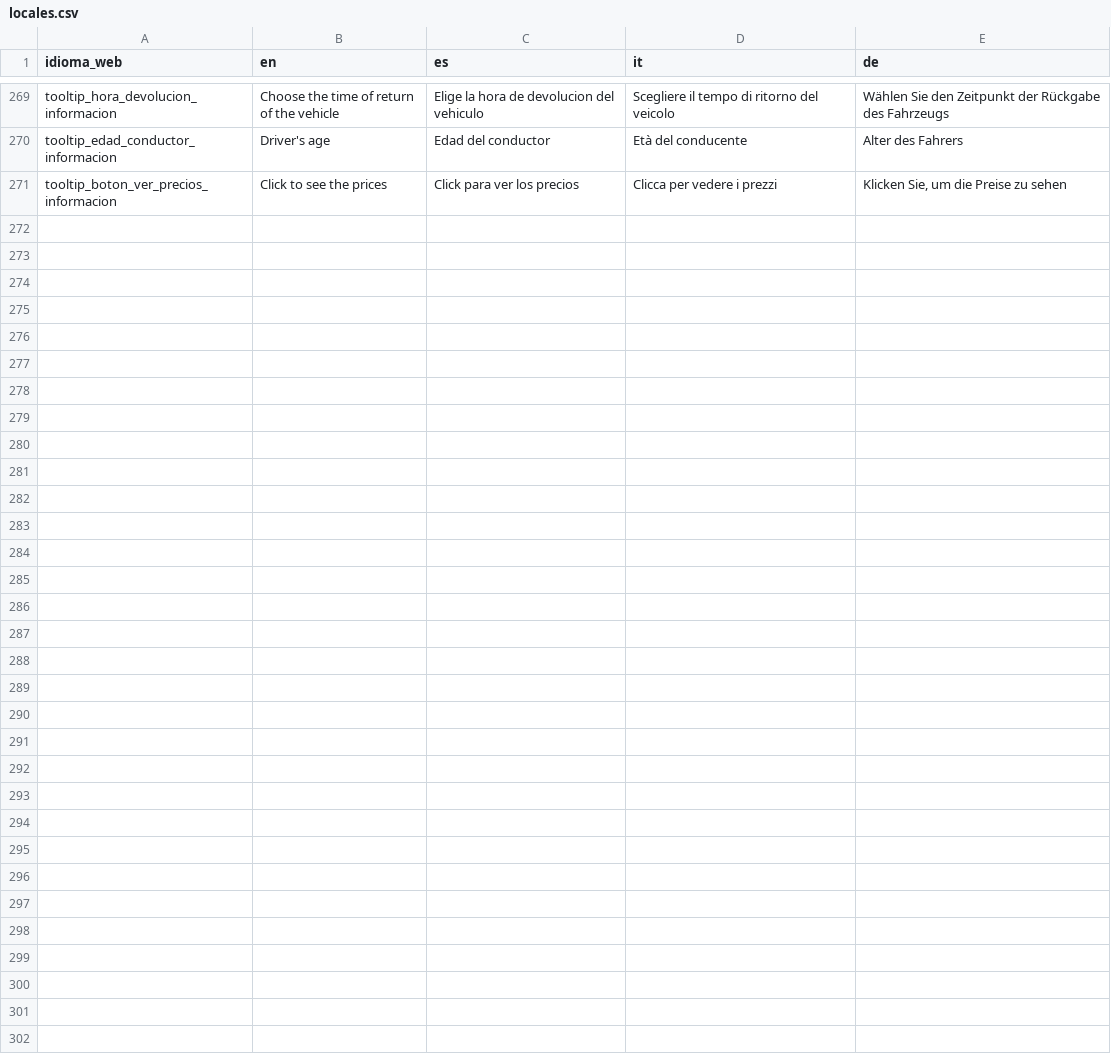
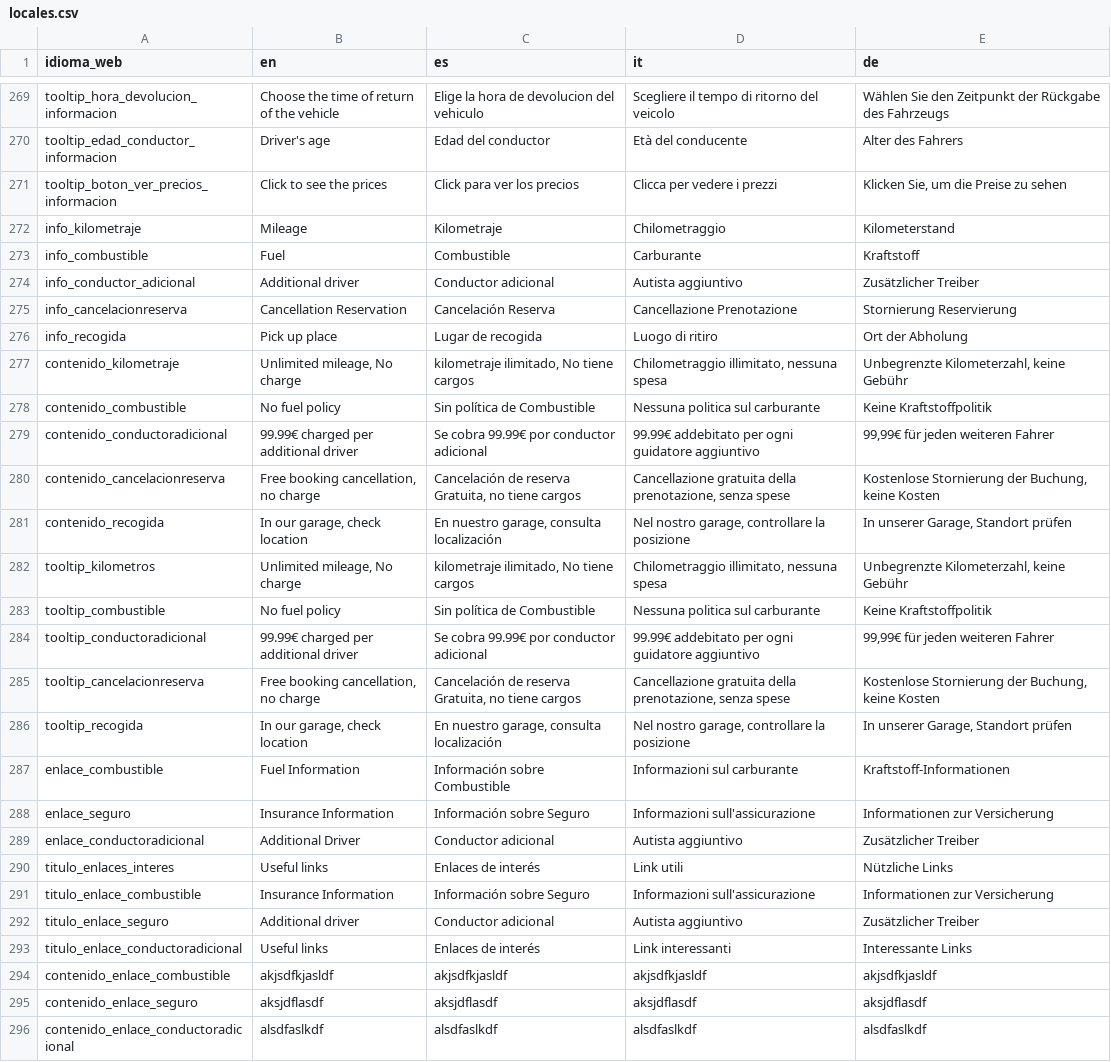
Before and after one commit to sosan/colaborador-rent-a-car-backend, a CSV file: locales/locales.csv, drawn as a sheet; only a part is shown, gaps mark what is left out; the diff covers the shown part only; the diff names each change by its address in the sheet, - before the commit and + after, or states it on an @@ line.

```diff
--- a/locales/locales.csv
+++ b/locales/locales.csv
+row 272: info_kilometraje | Mileage | Kilometraje | Chilometraggio | Kilometerstand
+row 273: info_combustible | Fuel | Combustible | Carburante | Kraftstoff
+row 274: info_conductor_adicional | Additional driver | Conductor adicional | Autista aggiuntivo | Zusätzlicher Treiber
+row 275: info_cancelacionreserva | Cancellation Reservation | Cancelación Reserva | Cancellazione Prenotazione | Stornierung Reservierung
+row 276: info_recogida | Pick up place | Lugar de recogida | Luogo di ritiro | Ort der Abholung
+row 277: contenido_kilometraje | Unlimited mileage, No charge | kilometraje ilimitado, No tiene cargos | Chilometraggio illimitato, nessuna spesa | Unbegrenzte Kilometerzahl, keine Gebühr
+row 278: contenido_combustible | No fuel policy | Sin política de Combustible | Nessuna politica sul carburante | Keine Kraftstoffpolitik
+row 279: contenido_conductoradicional | 99.99€ charged per additional driver | Se cobra 99.99€ por conductor adicional | 99.99€ addebitato per ogni guidatore aggiuntivo | 99,99€ für jeden weiteren Fahrer
+row 280: contenido_cancelacionreserva | Free booking cancellation, no charge | Cancelación de reserva Gratuita, no tiene cargos | Cancellazione gratuita della prenotazione, senza spese | Kostenlose Stornierung der Buchung, keine Kosten
+row 281: contenido_recogida | In our garage, check location | En nuestro garage, consulta localización | Nel nostro garage, controllare la posizione | In unserer Garage, Standort prüfen
+row 282: tooltip_kilometros | Unlimited mileage, No charge | kilometraje ilimitado, No tiene cargos | Chilometraggio illimitato, nessuna spesa | Unbegrenzte Kilometerzahl, keine Gebühr
+row 283: tooltip_combustible | No fuel policy | Sin política de Combustible | Nessuna politica sul carburante | Keine Kraftstoffpolitik
+row 284: tooltip_conductoradicional | 99.99€ charged per additional driver | Se cobra 99.99€ por conductor adicional | 99.99€ addebitato per ogni guidatore aggiuntivo | 99,99€ für jeden weiteren Fahrer
+row 285: tooltip_cancelacionreserva | Free booking cancellation, no charge | Cancelación de reserva Gratuita, no tiene cargos | Cancellazione gratuita della prenotazione, senza spese | Kostenlose Stornierung der Buchung, keine Kosten
+row 286: tooltip_recogida | In our garage, check location | En nuestro garage, consulta localización | Nel nostro garage, controllare la posizione | In unserer Garage, Standort prüfen
+row 287: enlace_combustible | Fuel Information | Información sobre Combustible | Informazioni sul carburante | Kraftstoff-Informationen
+row 288: enlace_seguro | Insurance Information | Información sobre Seguro | Informazioni sull'assicurazione | Informationen zur Versicherung
+row 289: enlace_conductoradicional | Additional Driver | Conductor adicional | Autista aggiuntivo | Zusätzlicher Treiber
+row 290: titulo_enlaces_interes | Useful links | Enlaces de interés | Link utili | Nützliche Links
+row 291: titulo_enlace_combustible | Insurance Information | Información sobre Seguro | Informazioni sull'assicurazione | Informationen zur Versicherung
+row 292: titulo_enlace_seguro | Additional driver | Conductor adicional | Autista aggiuntivo | Zusätzlicher Treiber
+row 293: titulo_enlace_conductoradicional | Useful links | Enlaces de interés | Link interessanti | Interessante Links
+row 294: contenido_enlace_combustible | akjsdfkjasldf | akjsdfkjasldf | akjsdfkjasldf | akjsdfkjasldf
+row 295: contenido_enlace_seguro | aksjdflasdf | aksjdflasdf | aksjdflasdf | aksjdflasdf
+row 296: contenido_enlace_conductoradicional | alsdfaslkdf | alsdfaslkdf | alsdfaslkdf | alsdfaslkdf
```
Also changed, not shown: 5 edited cells elsewhere in this file, 8 other files.
